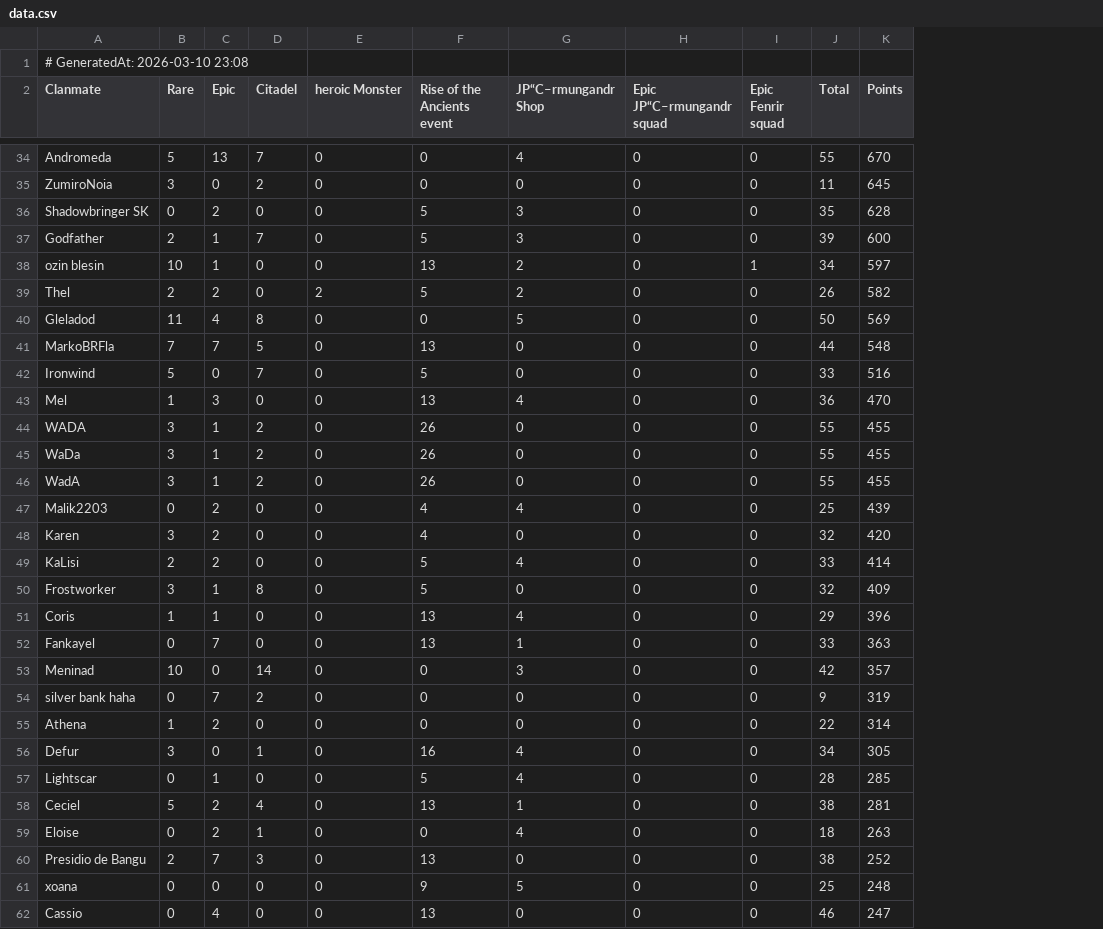
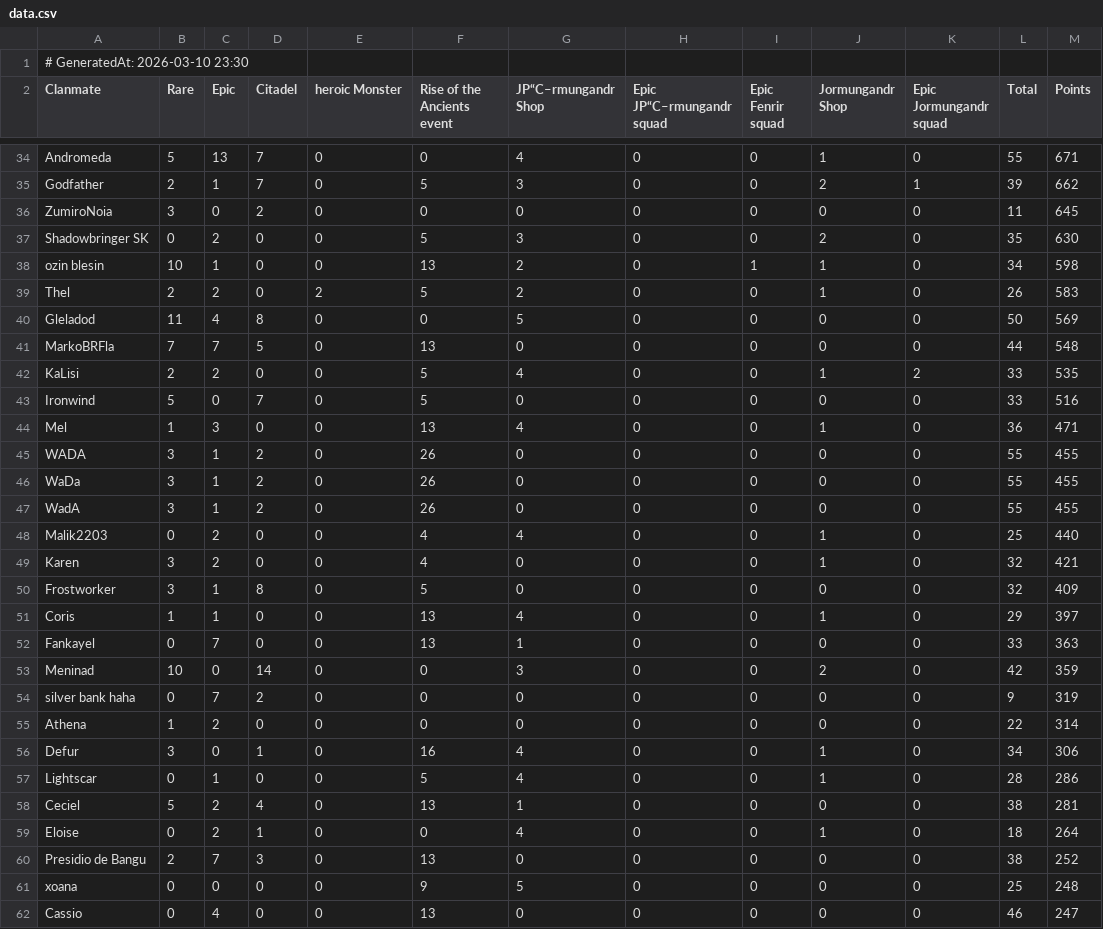
Before and after one commit to wsl-stats/wsl-stats.github.io, a CSV file: data.csv, drawn as a sheet; only a part is shown, gaps mark what is left out; removed rows and columns are numbered as before the commit, all else as after; the diff covers the shown part only; the diff names each change by its address in the sheet, - before the commit and + after, or states it on an @@ line.

```diff
--- a/data.csv
+++ b/data.csv
+column J (Jormungandr Shop), row 34: 1; rows 36-41: 0 | 2 | 1 | 1 | 0 | 0; rows 43-62: 0 | 1 | 0 | 0 | 0 | 1 | 1 | 0 | 1 | 0 | 2 | 0 | 0 | 1 | 1 | 0 | 1 | 0 | 0 | 0
+column K (Epic Jormungandr squad), row 34: 0; rows 36-41: all 0; rows 43-62: all 0
-A1 (Clanmate): # GeneratedAt: 2026-03-10 23:08
+A1 (Clanmate): # GeneratedAt: 2026-03-10 23:30
-M34 (Points): 670
+M34 (Points): 671
+row 35: Godfather | 2 | 1 | 7 | 0 | 5 | 3 | 0 | 0 | 2 | 1 | 39 | 662
-M37 (Points): 628
+M37 (Points): 630
-row 37: Godfather | 2 | 1 | 7 | 0 | 5 | 3 | 0 | 0 | 39 | 600
-M38 (Points): 597
+M38 (Points): 598
-M39 (Points): 582
+M39 (Points): 583
+row 42: KaLisi | 2 | 2 | 0 | 0 | 5 | 4 | 0 | 0 | 1 | 2 | 33 | 535
-M44 (Points): 470
+M44 (Points): 471
-M48 (Points): 439
+M48 (Points): 440
-M49 (Points): 420
+M49 (Points): 421
-row 49: KaLisi | 2 | 2 | 0 | 0 | 5 | 4 | 0 | 0 | 33 | 414
-M51 (Points): 396
+M51 (Points): 397
-M53 (Points): 357
+M53 (Points): 359
-M56 (Points): 305
+M56 (Points): 306
-M57 (Points): 285
+M57 (Points): 286
-M59 (Points): 263
+M59 (Points): 264
```
Also changed, not shown: 3 added rows, 3 removed rows and 30 edited cells elsewhere in this file, 1 other file.
